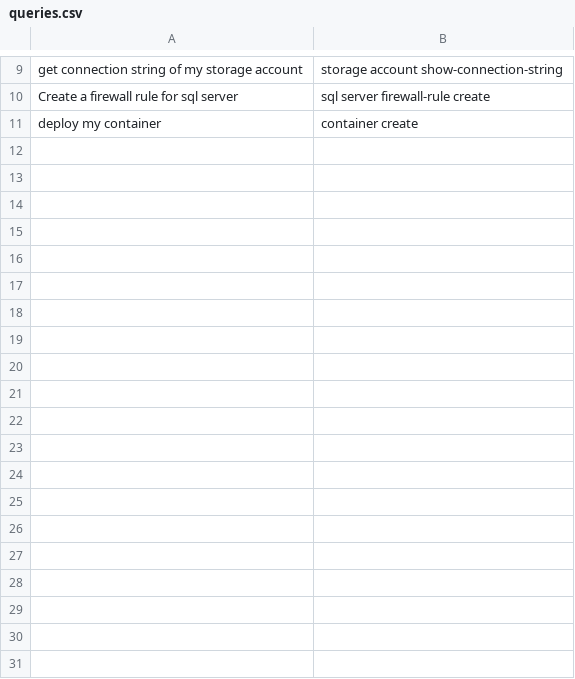
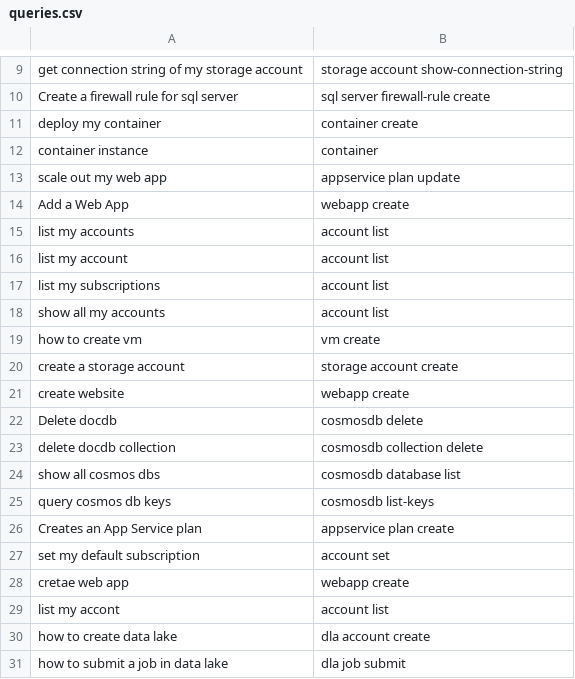
Before and after one commit to ningliaoyuan/smartcloudshell, a CSV file: measure/testset/queries.csv, drawn as a sheet; only a part is shown, gaps mark what is left out; the diff covers the shown part only; the diff names each change by its address in the sheet, - before the commit and + after, or states it on an @@ line.

```diff
--- a/measure/testset/queries.csv
+++ b/measure/testset/queries.csv
+row 12: container instance | container
+row 13: scale out my web app | appservice plan update
+row 14: Add a Web App | webapp create
+row 15: list my accounts | account list
+row 16: list my account | account list
+row 17: list my subscriptions | account list
+row 18: show all my accounts | account list
+row 19: how to create vm | vm create
+row 20: create a storage account | storage account create
+row 21: create website | webapp create
+row 22: Delete docdb | cosmosdb delete
+row 23: delete docdb collection | cosmosdb collection delete
+row 24: show all cosmos dbs | cosmosdb database list
+row 25: query cosmos db keys | cosmosdb list-keys
+row 26: Creates an App Service plan | appservice plan create
+row 27: set my default subscription | account set
+row 28: cretae web app | webapp create
+row 29: list my accont | account list
+row 30: how to create data lake | dla account create
+row 31: how to submit a job in data lake | dla job submit
```
Also changed, not shown: 9 added rows elsewhere in this file, 1 other file.
